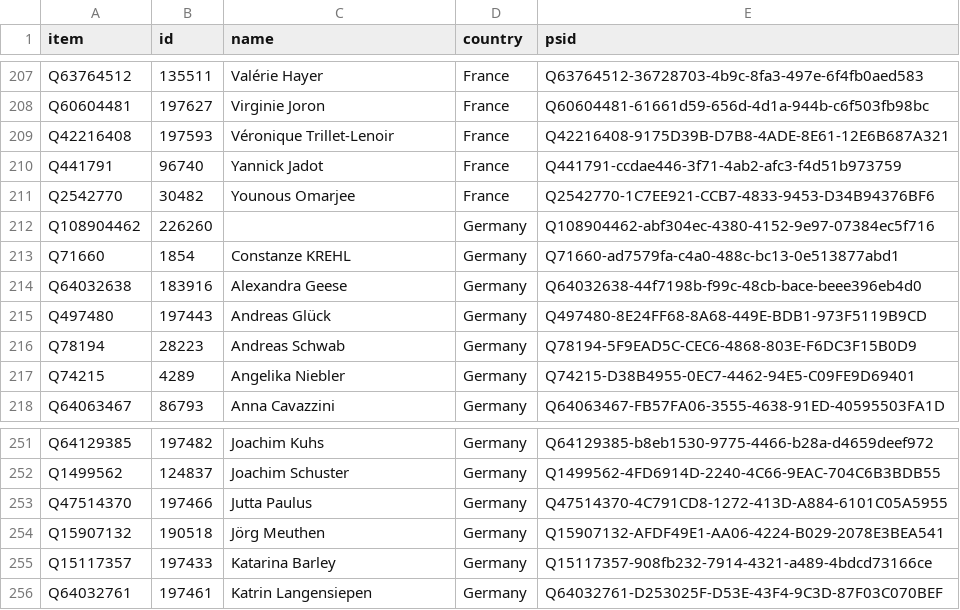
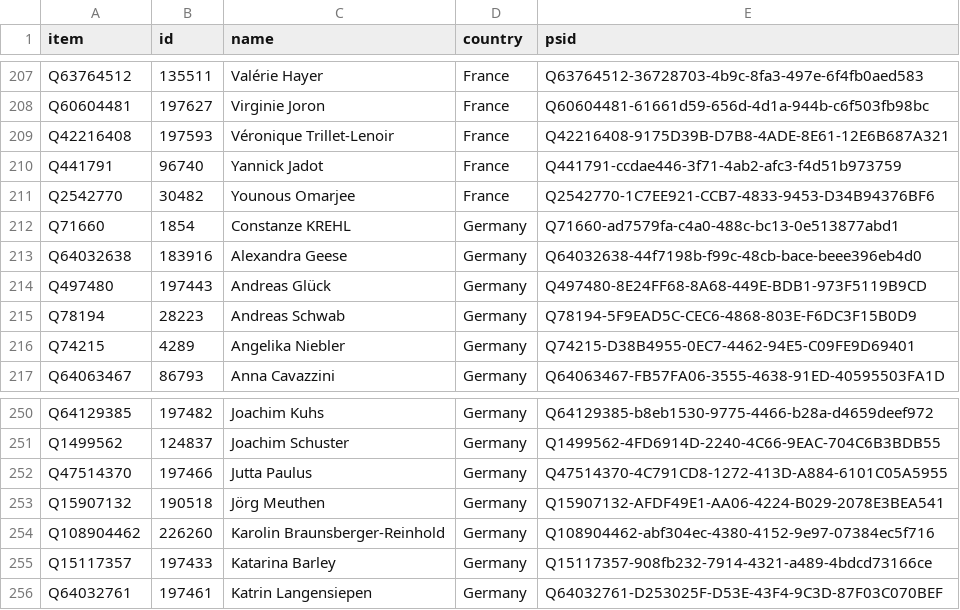
Before and after one commit to every-politician-scrapers/european-parliament, a CSV file: data/wikidata.csv, drawn as a sheet; only a part is shown, gaps mark what is left out; removed rows and columns are numbered as before the commit, all else as after; the diff names each change by its address in the sheet, - before the commit and + after, or states it on an @@ line.

```diff
--- a/data/wikidata.csv
+++ b/data/wikidata.csv
-row 212: Q108904462 | 226260 |  | Germany | Q108904462-abf304ec-4380-4152-9e97-07384ec5f716
+row 254: Q108904462 | 226260 | Karolin Braunsberger-Reinhold | Germany | Q108904462-abf304ec-4380-4152-9e97-07384ec5f716
```
Also changed, not shown: 1 other file.
